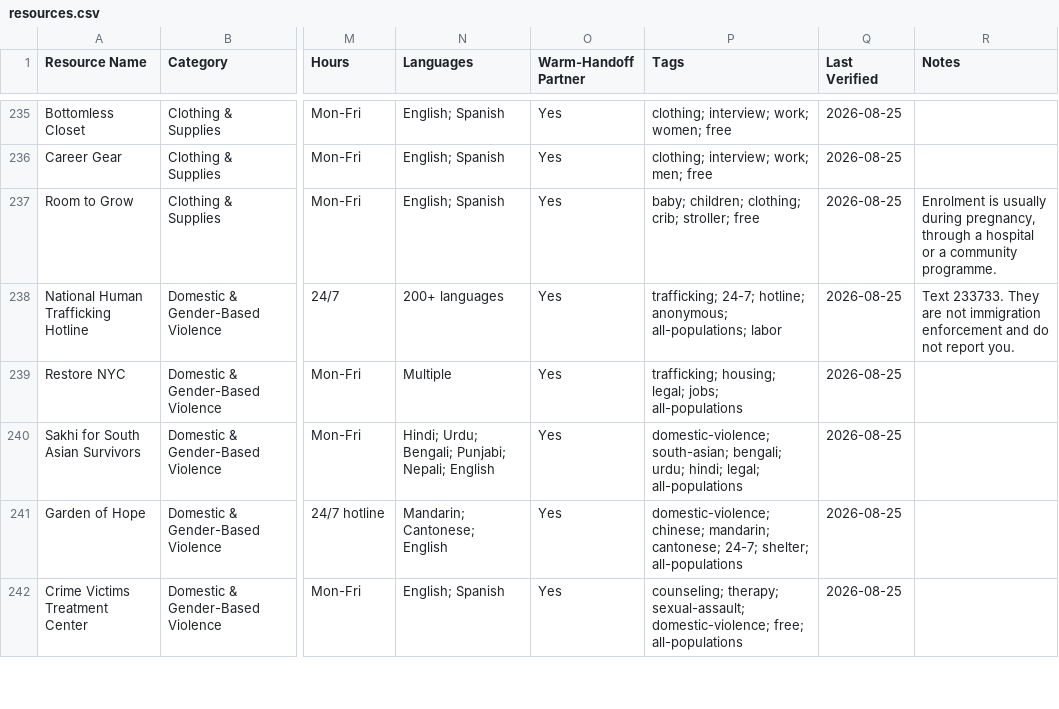
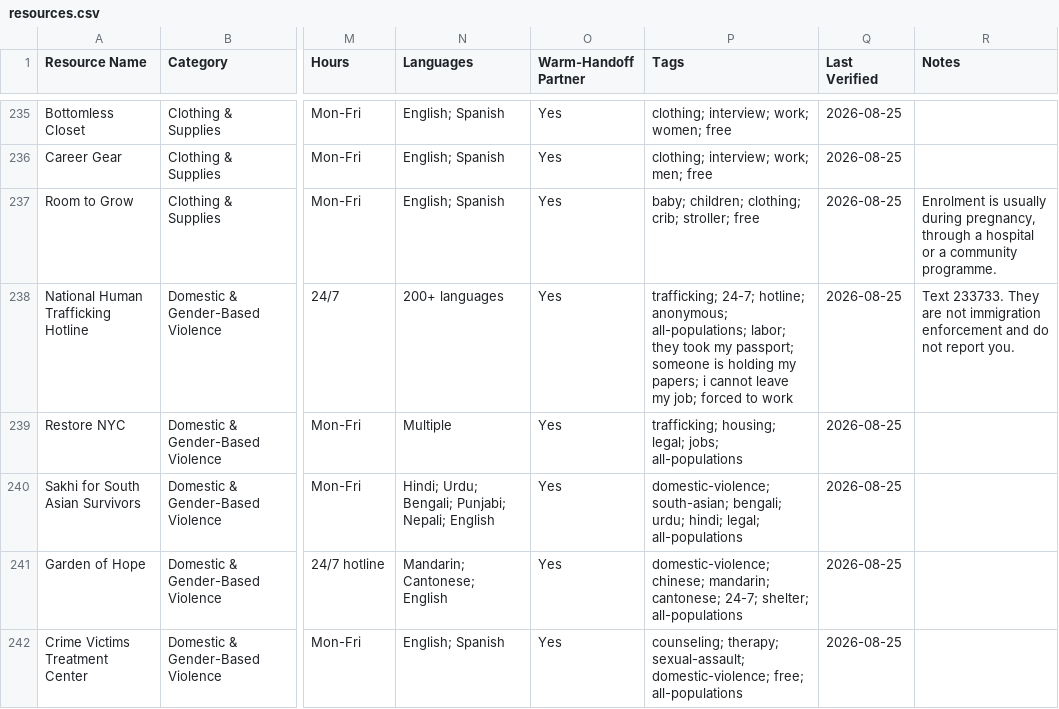
Before and after one commit to mpeng199/waypoint-site, a CSV file: data/resources.csv, drawn as a sheet; only a part is shown, gaps mark what is left out; the diff names each change by its address in the sheet, - before the commit and + after, or states it on an @@ line.

Commit message:
All 351 resources now come back first when you type their name
Most people arrive at this directory with a name in their head, given to them
by a caseworker, a neighbour or a flyer. A row its own name cannot find is a
row that person concludes does not exist.

Two lost to a longer name containing theirs: "Safe Horizon" opened with Safe
Horizon Streetwork Project, "Met Council" with Met Council on Housing Tenant
Hotline. A name typed in full now scores above the whole-phrase bonus, because
a name typed in full is the stronger signal.

"they took my passport" -- a sentence somebody being trafficked would type --
opened with a youth shelter, with the National Human Trafficking Hotline
fourth. It leads now.

The scoring model is one function rather than two copies. check.py's two search
guards -- the 77 critical queries and the 351 names -- run through the same
_search_model, which reads every constant out of help.js. Extracting it made
the critical-query check stricter than it had been (first, exactly, rather than
first-equal), and that immediately surfaced six queries where a different but
equally right row was leading. Five are now tuples: "somewhere to sleep
tonight" is answered by the Bowery Mission and by DHS intake, "kill myself" by
the City's 988 and by the national line, and pretending otherwise pushes the
data around until the guard is happy rather than until the page is.

Verified against the live page: 351 of 351 first, and the eight arguable
queries return what the model says they do.

```diff
--- a/data/resources.csv
+++ b/data/resources.csv
-P238 (Tags): …anonymous; all-populations; labor
+P238 (Tags): …anonymous; all-populations; labor; they took my passport; someone is holding my papers; i cannot leave my job; forced to work
```
Also changed, not shown: 4 other files.
